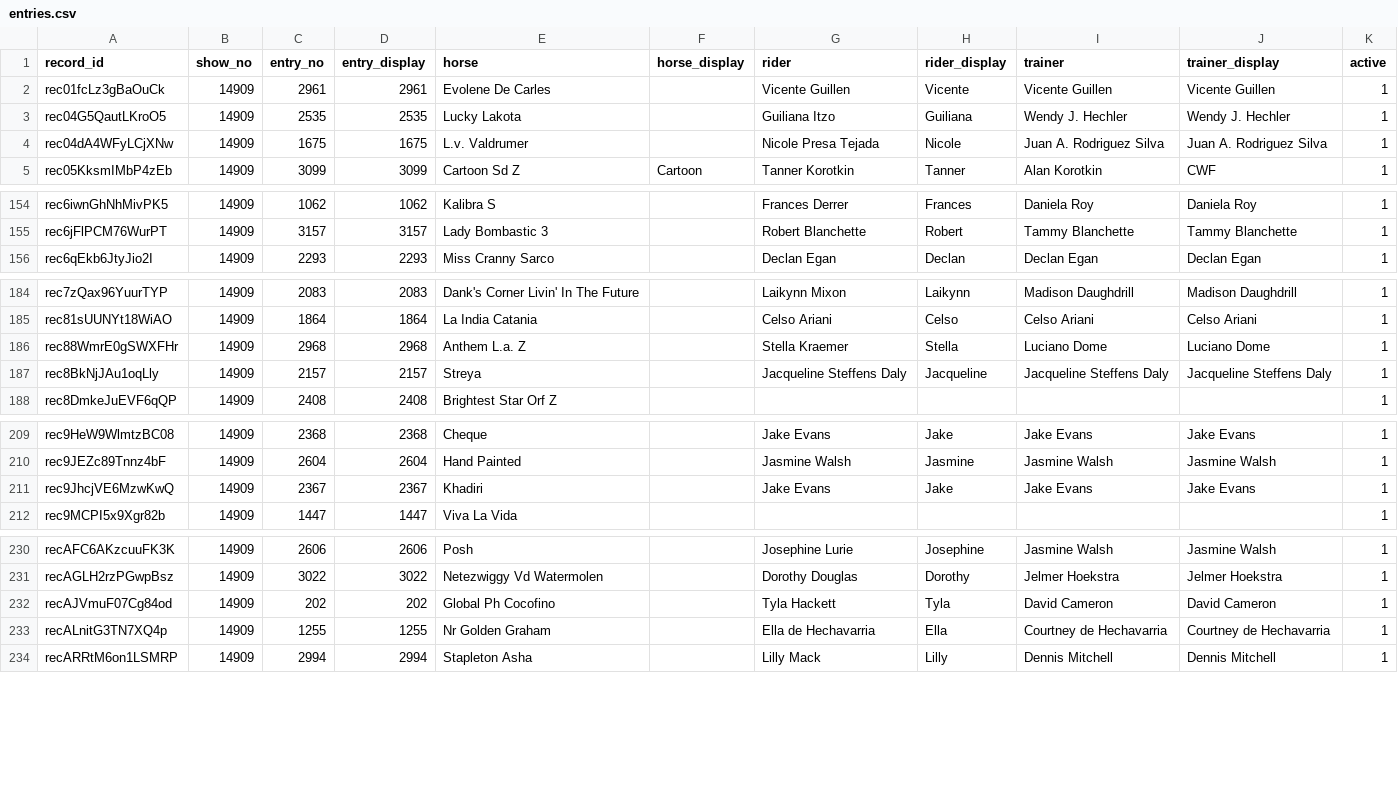
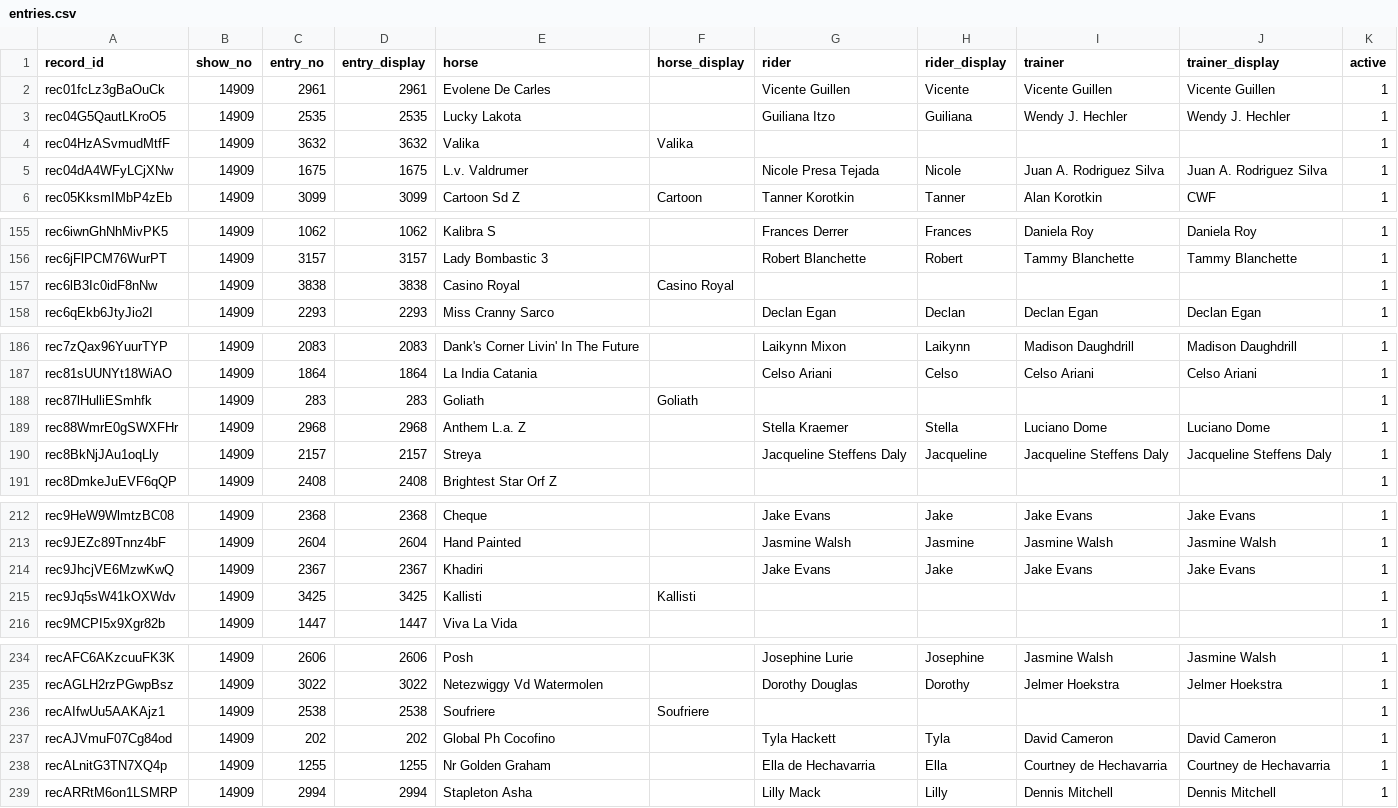
Before and after one commit to sportdogfood/ringstatus, a CSV file: docs/horseshowing/helpers/14909/entries.csv, drawn as a sheet; only a part is shown, gaps mark what is left out; the diff covers the shown part only; the diff names each change by its address in the sheet, - before the commit and + after, or states it on an @@ line.

```diff
--- a/docs/horseshowing/helpers/14909/entries.csv
+++ b/docs/horseshowing/helpers/14909/entries.csv
+row 4: rec04HzASvmudMtfF | 14909 | 3632 | 3632 | Valika | Valika |  |  |  |  | 1
+row 157: rec6lB3Ic0idF8nNw | 14909 | 3838 | 3838 | Casino Royal | Casino Royal |  |  |  |  | 1
+row 188: rec87lHulliESmhfk | 14909 | 283 | 283 | Goliath | Goliath |  |  |  |  | 1
+row 215: rec9Jq5sW41kOXWdv | 14909 | 3425 | 3425 | Kallisti | Kallisti |  |  |  |  | 1
+row 236: recAIfwUu5AAKAjz1 | 14909 | 2538 | 2538 | Soufriere | Soufriere |  |  |  |  | 1
```
Also changed, not shown: 15 added rows elsewhere in this file, docs/horseshowing/helpers/14906/entries.csv, 6 other files.
